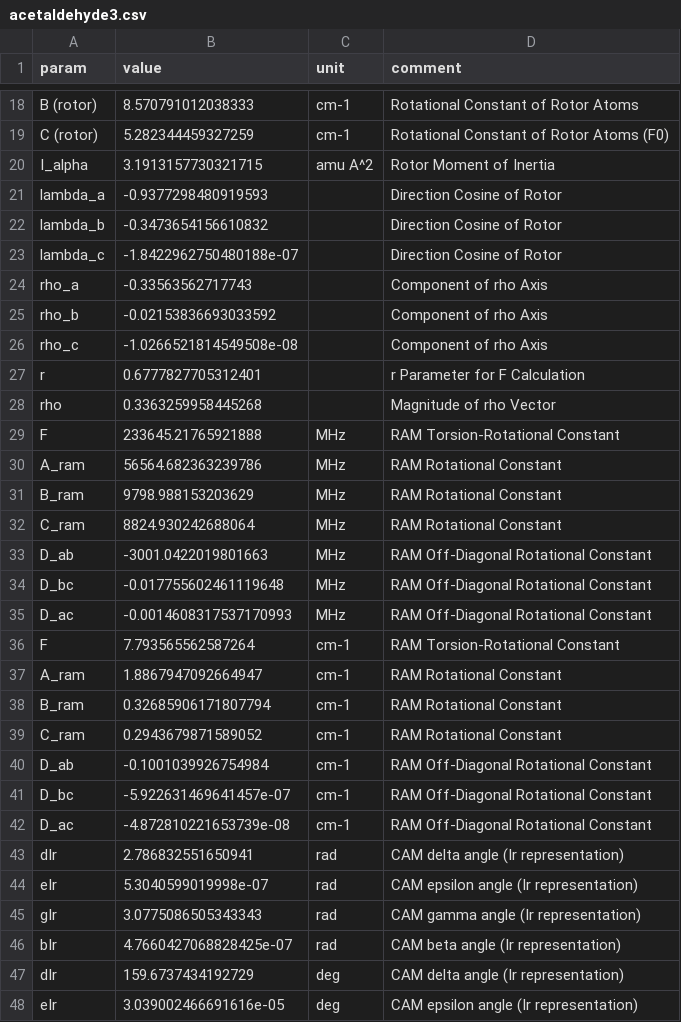
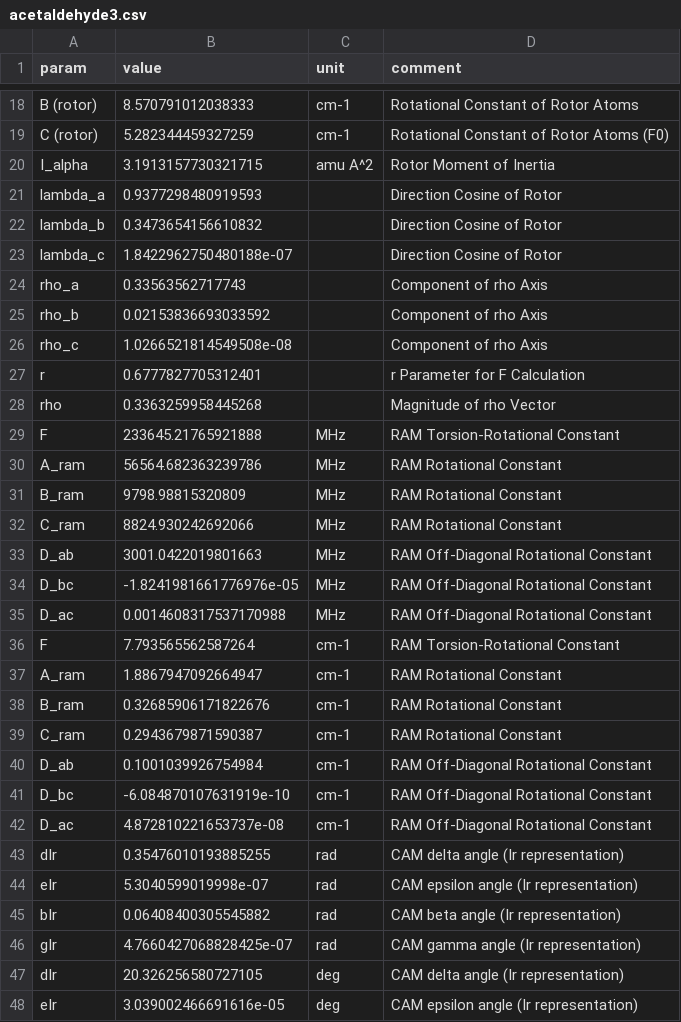
Before and after one commit to kncrabtree/moments, a CSV file: examples/acetaldehyde-subs/outputs/acetaldehyde3.csv, drawn as a sheet; only a part is shown, gaps mark what is left out; the diff covers the shown part only.

```diff
--- a/examples/acetaldehyde-subs/outputs/acetaldehyde3.csv
+++ b/examples/acetaldehyde-subs/outputs/acetaldehyde3.csv
@@ -20,8 +20,8 @@ C (rotor),5.282344459327259,cm-1,Rotational Constant of Rotor Atoms (F0)
 I_alpha,3.1913157730321715,amu A^2,Rotor Moment of Inertia
-lambda_a,-0.9377298480919593,,Direction Cosine of Rotor
-lambda_b,-0.3473654156610832,,Direction Cosine of Rotor
-lambda_c,-1.8422962750480188e-07,,Direction Cosine of Rotor
-rho_a,-0.33563562717743,,Component of rho Axis
-rho_b,-0.02153836693033592,,Component of rho Axis
-rho_c,-1.0266521814549508e-08,,Component of rho Axis
+lambda_a,0.9377298480919593,,Direction Cosine of Rotor
+lambda_b,0.3473654156610832,,Direction Cosine of Rotor
+lambda_c,1.8422962750480188e-07,,Direction Cosine of Rotor
+rho_a,0.33563562717743,,Component of rho Axis
+rho_b,0.02153836693033592,,Component of rho Axis
+rho_c,1.0266521814549508e-08,,Component of rho Axis
 r,0.6777827705312401,,r Parameter for F Calculation
@@ -30,19 +30,19 @@ F,233645.21765921888,MHz,RAM Torsion-Rotational Constant
 A_ram,56564.682363239786,MHz,RAM Rotational Constant
-B_ram,9798.988153203629,MHz,RAM Rotational Constant
-C_ram,8824.930242688064,MHz,RAM Rotational Constant
-D_ab,-3001.0422019801663,MHz,RAM Off-Diagonal Rotational Constant
-D_bc,-0.017755602461119648,MHz,RAM Off-Diagonal Rotational Constant
-D_ac,-0.0014608317537170993,MHz,RAM Off-Diagonal Rotational Constant
+B_ram,9798.98815320809,MHz,RAM Rotational Constant
+C_ram,8824.930242692066,MHz,RAM Rotational Constant
+D_ab,3001.0422019801663,MHz,RAM Off-Diagonal Rotational Constant
+D_bc,-1.8241981661776976e-05,MHz,RAM Off-Diagonal Rotational Constant
+D_ac,0.0014608317537170988,MHz,RAM Off-Diagonal Rotational Constant
 F,7.793565562587264,cm-1,RAM Torsion-Rotational Constant
 A_ram,1.8867947092664947,cm-1,RAM Rotational Constant
-B_ram,0.32685906171807794,cm-1,RAM Rotational Constant
-C_ram,0.2943679871589052,cm-1,RAM Rotational Constant
-D_ab,-0.1001039926754984,cm-1,RAM Off-Diagonal Rotational Constant
-D_bc,-5.922631469641457e-07,cm-1,RAM Off-Diagonal Rotational Constant
-D_ac,-4.872810221653739e-08,cm-1,RAM Off-Diagonal Rotational Constant
-dIr,2.786832551650941,rad,CAM delta angle (Ir representation)
+B_ram,0.32685906171822676,cm-1,RAM Rotational Constant
+C_ram,0.2943679871590387,cm-1,RAM Rotational Constant
+D_ab,0.1001039926754984,cm-1,RAM Off-Diagonal Rotational Constant
+D_bc,-6.084870107631919e-10,cm-1,RAM Off-Diagonal Rotational Constant
+D_ac,4.872810221653737e-08,cm-1,RAM Off-Diagonal Rotational Constant
+dIr,0.35476010193885255,rad,CAM delta angle (Ir representation)
 eIr,5.3040599019998e-07,rad,CAM epsilon angle (Ir representation)
-gIr,3.0775086505343343,rad,CAM gamma angle (Ir representation)
-bIr,4.7660427068828425e-07,rad,CAM beta angle (Ir representation)
-dIr,159.6737434192729,deg,CAM delta angle (Ir representation)
+bIr,0.06408400305545882,rad,CAM beta angle (Ir representation)
+gIr,4.7660427068828425e-07,rad,CAM gamma angle (Ir representation)
+dIr,20.326256580727105,deg,CAM delta angle (Ir representation)
 eIr,3.039002466691616e-05,deg,CAM epsilon angle (Ir representation)
```
Also changed, not shown: 11 added rows, 11 removed rows and 21 edited cells elsewhere in this file, examples/acetaldehyde-subs/acetaldehyde-all.csv, examples/acetaldehyde-subs/outputs/acetaldehyde2.csv, 47 other files.
